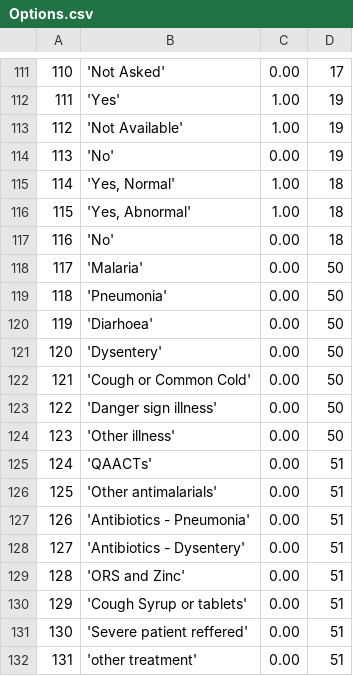
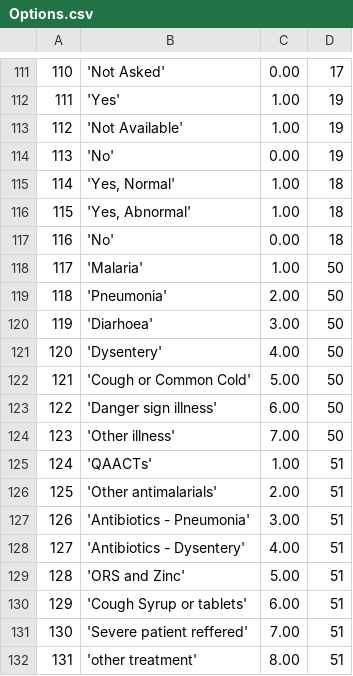
Before and after one commit to EyeSeeTea/malariapp, a CSV file: app/src/main/assets/Options.csv, drawn as a sheet; only a part is shown, gaps mark what is left out; the diff names each change by its address in the sheet, - before the commit and + after, or states it on an @@ line.

Commit message:
DB modified to show a smart way of reusing compositive scores to detect the matching between 2 answer options

```diff
--- a/app/src/main/assets/Options.csv
+++ b/app/src/main/assets/Options.csv
-C118: 0.00
+C118: 1.00
-C119: 0.00
+C119: 2.00
-C120: 0.00
+C120: 3.00
-C121: 0.00
+C121: 4.00
-C122: 0.00
+C122: 5.00
-C123: 0.00
+C123: 6.00
-C124: 0.00
+C124: 7.00
-C125: 0.00
+C125: 1.00
-C126: 0.00
+C126: 2.00
-C127: 0.00
+C127: 3.00
-C128: 0.00
+C128: 4.00
-C129: 0.00
+C129: 5.00
-C130: 0.00
+C130: 6.00
-C131: 0.00
+C131: 7.00
-C132: 0.00
+C132: 8.00
```
Also changed, not shown: app/src/main/assets/CompositiveScores.csv, app/src/main/assets/Questions.csv.
